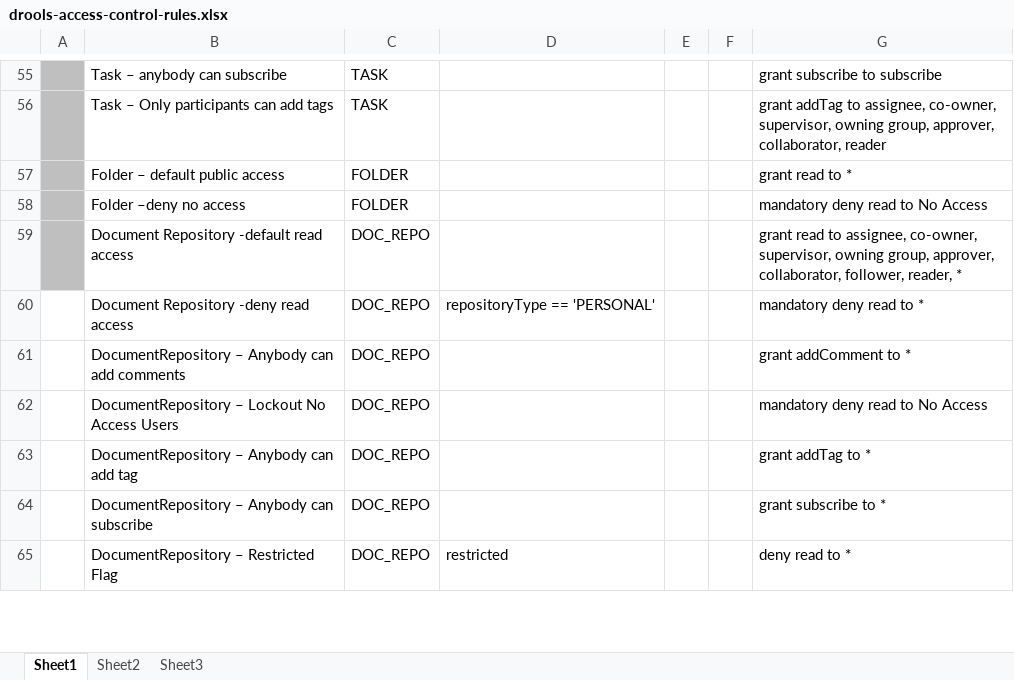
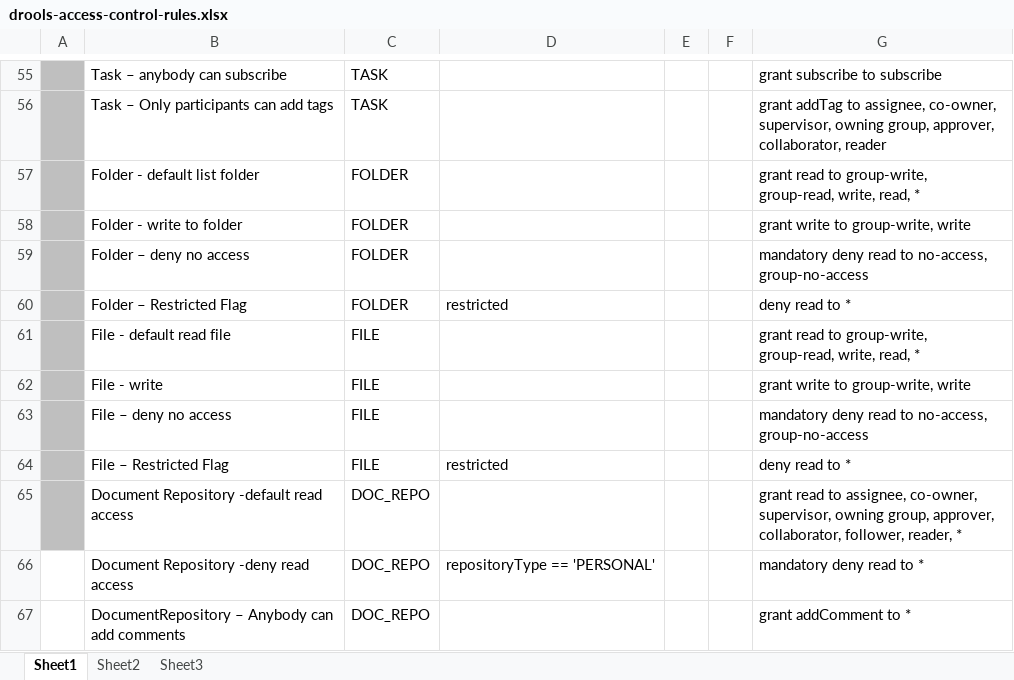
Before and after one commit to bcgov/.arkcase-employee-relations, an Excel workbook: acm/rules/drools-access-control-rules.xlsx, sheet Sheet1, drawn as a sheet; only a part is shown, gaps mark what is left out; the shorter side is filled out with more unchanged rows; values as stored, in another font and other column widths than the file's, no borders; addresses are those after the commit; the diff names each change by its address in the sheet, - before the commit and + after, or states it on an @@ line.

Commit message:
AFDP-4158 Document Level - ACL Implementation
File/Folder ACLs

```diff
--- a/acm/rules/drools-access-control-rules.xlsx (sheet Sheet1)
+++ b/acm/rules/drools-access-control-rules.xlsx (sheet Sheet1)
-B57: Folder – default public access
+B57: Folder - default list folder
-G57: grant read to *
+G57: grant read to group-write, group-read, write, read, *
+row 58:  | Folder - write to folder | FOLDER |  |  |  | grant write to group-write, write
-B59: Folder –deny no access
+B59: Folder – deny no access
-G59: mandatory deny read to No Access
+G59: mandatory deny read to no-access, group-no-access
+row 60:  | Folder – Restricted Flag | FOLDER | restricted |  |  | deny read to *
+row 61:  | File - default read file | FILE |  |  |  | grant read to group-write, group-read, write, read, *
+row 62:  | File - write | FILE |  |  |  | grant write to group-write, write
+row 63:  | File – deny no access | FILE |  |  |  | mandatory deny read to no-access, group-no-access
+row 64:  | File – Restricted Flag | FILE | restricted |  |  | deny read to *
```
